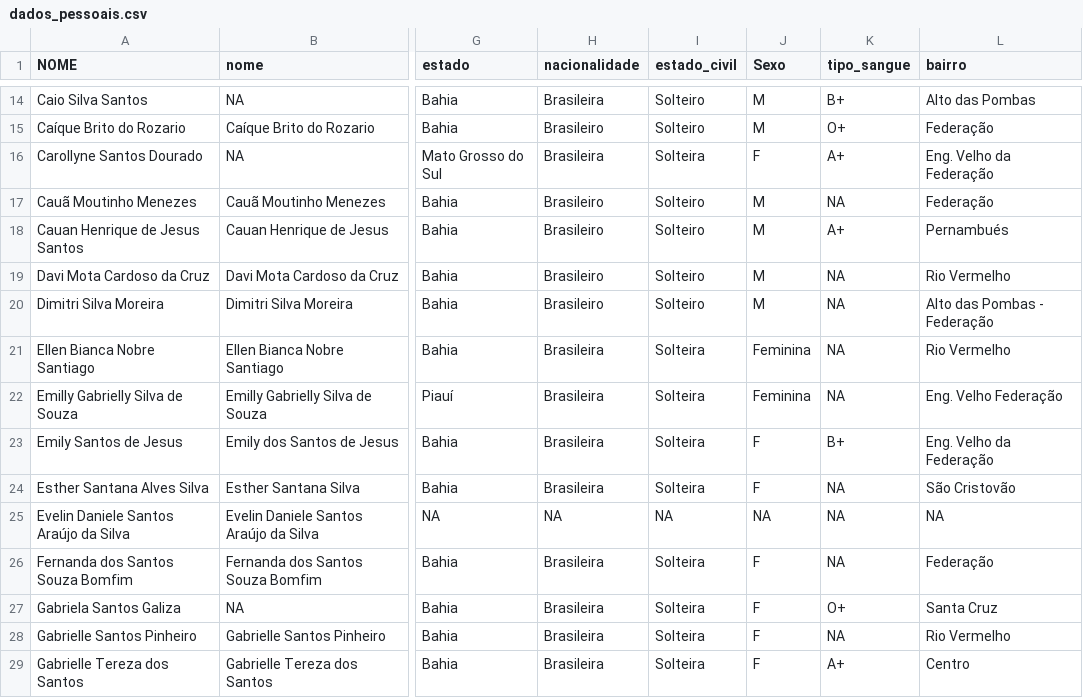
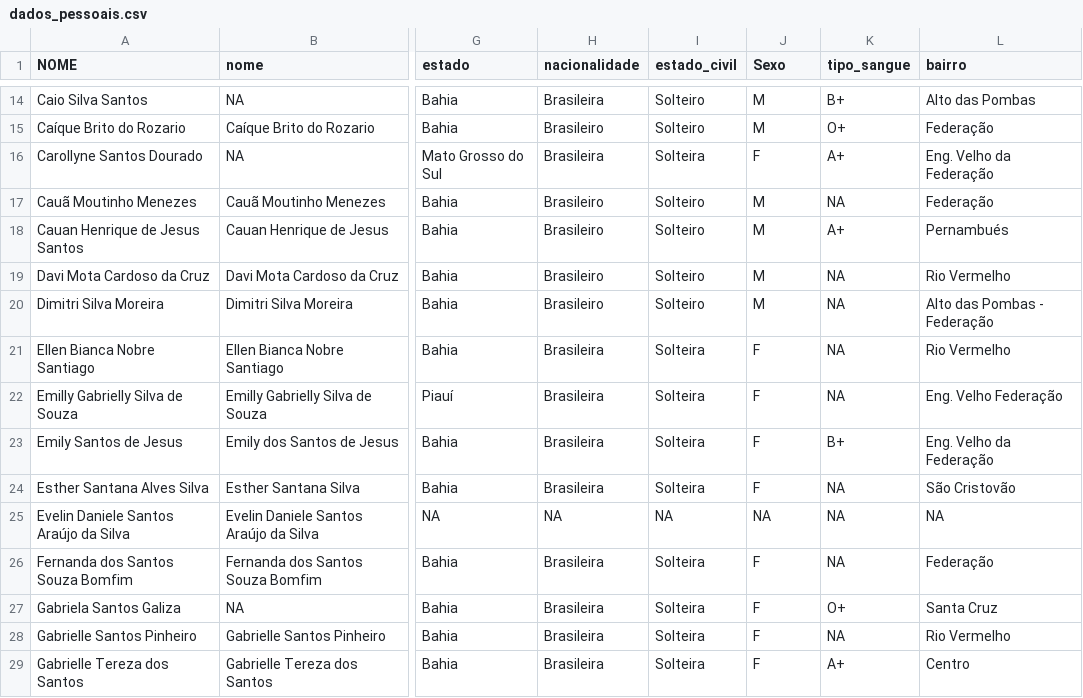
Before and after one commit to cienciadedadosnaep/R_SQL_treinamento, a CSV file: data/dados_pessoais.csv, drawn as a sheet; only a part is shown, gaps mark what is left out; the diff names each change by its address in the sheet, - before the commit and + after, or states it on an @@ line.

```diff
--- a/data/dados_pessoais.csv
+++ b/data/dados_pessoais.csv
-J21:J22 (Sexo): Feminina
+J21:J22 (Sexo): F
```
Also changed, not shown: 12 other files.
